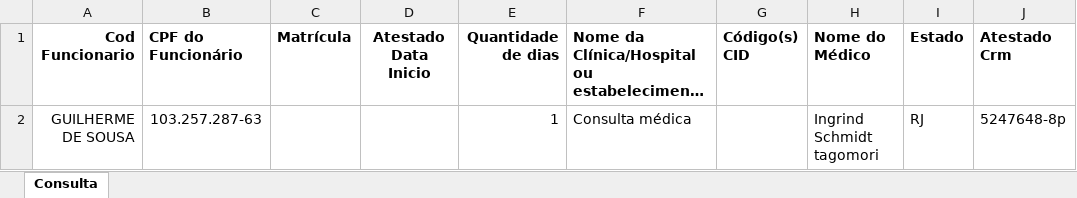
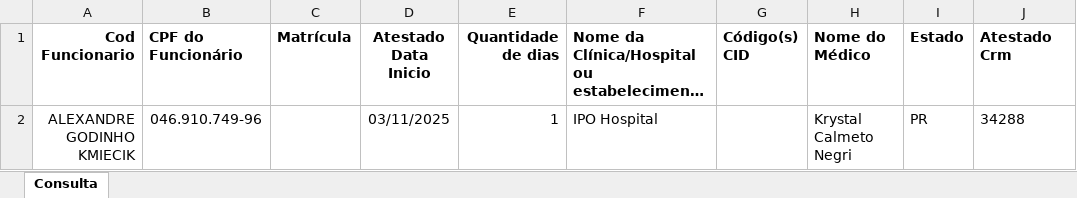
Before and after one commit to VerNancio/extract_excels_automation_expert, an Excel workbook: data/greif/temp/grid_db_suporte (1).xlsx, sheet Consulta, drawn as a sheet; long unchanged cells end in …; values as stored, in another font and other column widths than the file's, no borders; removed rows and columns are numbered as before the commit, all else as after; the diff names each change by its address in the sheet, - before the commit and + after, or states it on an @@ line.

```diff
--- a/data/greif/temp/grid_db_suporte (1).xlsx (sheet Consulta)
+++ b/data/greif/temp/grid_db_suporte (1).xlsx (sheet Consulta)
-row 2: GUILHERME DE SOUSA | 103.257.287-63 |  |  | 1 | Consulta médica |  | Ingrind Schmidt tagomori | RJ | 5247648-8p
+row 2: ALEXANDRE GODINHO KMIECIK | 046.910.749-96 |  | 03/11/2025 | 1 | IPO Hospital |  | Krystal Calmeto Negri | PR | 34288
```
Also changed, not shown: data/greif/temp/grid_db_suporte.xlsx, 7 other files.
